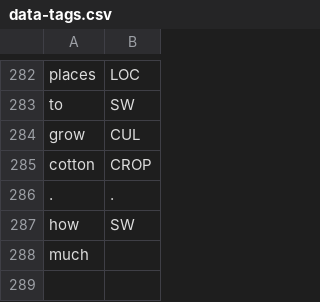
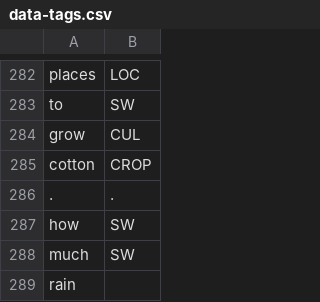
Before and after one commit to cutegirl520/SmartFarm-Assistant-NLP-ANN, a CSV file: datasets/data-tags.csv, drawn as a sheet; only a part is shown, gaps mark what is left out.

Commit message:
v1.0.8

```diff
--- a/datasets/data-tags.csv
+++ b/datasets/data-tags.csv
@@ -287,2 +287,3 @@ cotton,CROP
 how,SW
-much
+much,SW
+rain
```
